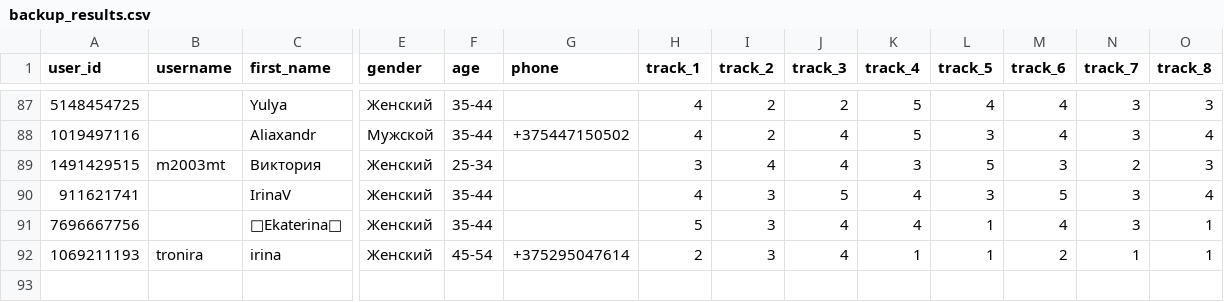
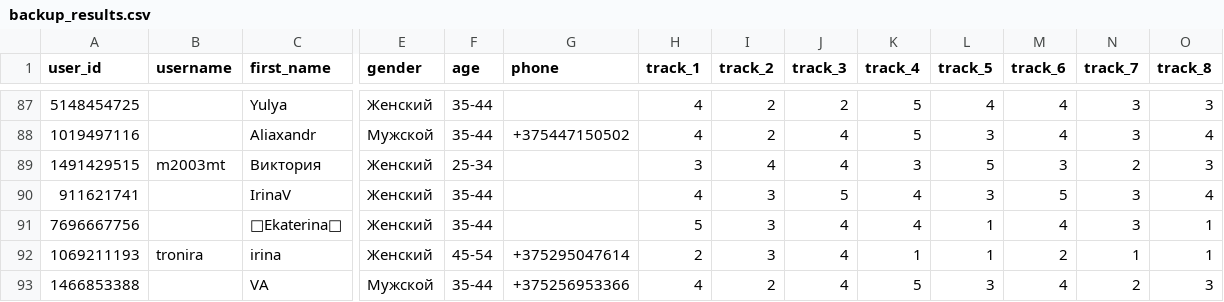
Before and after one commit to muzredmaksimov-dot/testmuzicbot_results, a CSV file: backup_results.csv, drawn as a sheet; only a part is shown, gaps mark what is left out; rows hold the shown columns only; the diff names each change by its address in the sheet, - before the commit and + after, or states it on an @@ line.

Commit message:
Buffer flush to GitHub

```diff
--- a/backup_results.csv
+++ b/backup_results.csv
+row 93: 1466853388 |  | VA | Мужской | 35-44 | +375256953366 | 4 | 2 | 4 | 5 | 3 | 4 | 2 | 3
```
